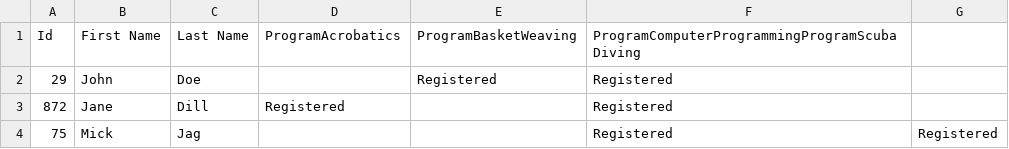
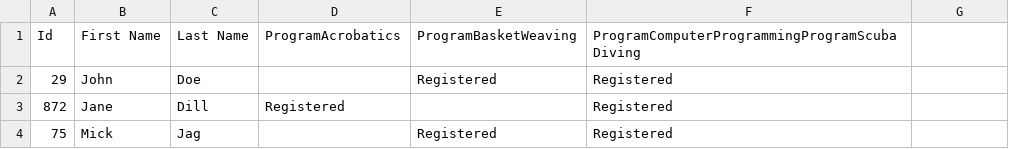
Before and after one commit to pypancsv/pypancsv, a CSV file: docs/_data/tallypivotoutput.csv, drawn as a sheet.

Commit message:
Update tallypivotoutput.csv

```diff
--- a/docs/_data/tallypivotoutput.csv
+++ b/docs/_data/tallypivotoutput.csv
@@ -3,2 +3,2 @@ Id,First Name,Last Name,ProgramAcrobatics,ProgramBasketWeaving,ProgramComputerPr
 872,Jane,Dill,Registered,,Registered
-75,Mick,Jag,,,Registered,Registered
+75,Mick,Jag,,Registered,Registered
```
